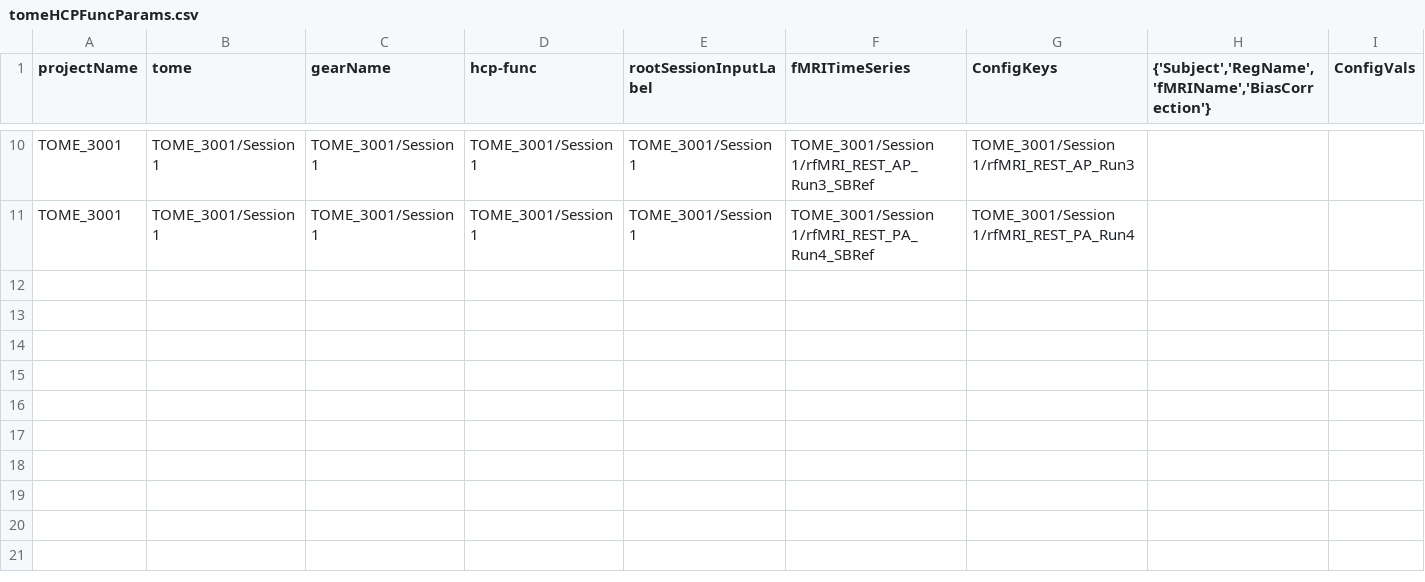
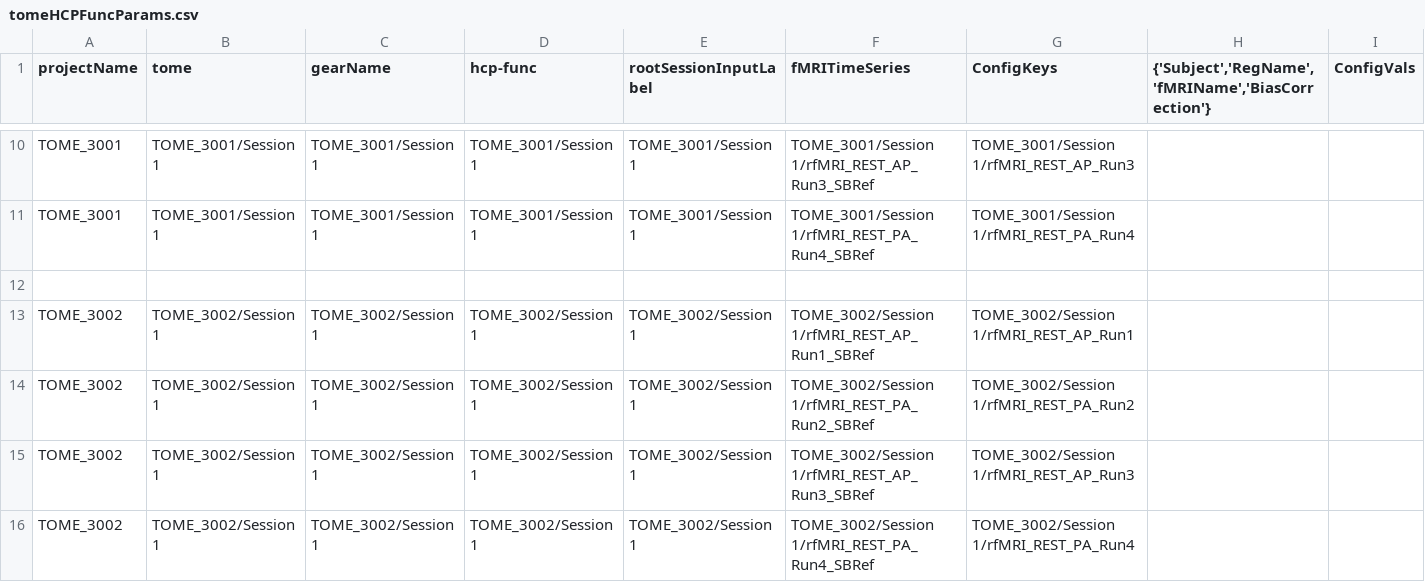
Before and after one commit to gkaguirrelab/mriTOMEAnalysis, a CSV file: code/tomeHCPFuncParams.csv, drawn as a sheet; only a part is shown, gaps mark what is left out; rows hold the shown columns only; the diff names each change by its address in the sheet, - before the commit and + after, or states it on an @@ line.

Commit message:
Added TOME_3002, rest
Signed-off-by: gkaguirre <gkaguirre@me.com>

```diff
--- a/code/tomeHCPFuncParams.csv
+++ b/code/tomeHCPFuncParams.csv
+row 12: (empty)
+row 13: TOME_3002 | TOME_3002/Session 1 | TOME_3002/Session 1 | TOME_3002/Session 1 | TOME_3002/Session 1 | TOME_3002/Session 1/rfMRI_REST_AP_Run1_SBRef | TOME_3002/Session 1/rfMRI_REST_AP_Run1
+row 14: TOME_3002 | TOME_3002/Session 1 | TOME_3002/Session 1 | TOME_3002/Session 1 | TOME_3002/Session 1 | TOME_3002/Session 1/rfMRI_REST_PA_Run2_SBRef | TOME_3002/Session 1/rfMRI_REST_PA_Run2
+row 15: TOME_3002 | TOME_3002/Session 1 | TOME_3002/Session 1 | TOME_3002/Session 1 | TOME_3002/Session 1 | TOME_3002/Session 1/rfMRI_REST_AP_Run3_SBRef | TOME_3002/Session 1/rfMRI_REST_AP_Run3
+row 16: TOME_3002 | TOME_3002/Session 1 | TOME_3002/Session 1 | TOME_3002/Session 1 | TOME_3002/Session 1 | TOME_3002/Session 1/rfMRI_REST_PA_Run4_SBRef | TOME_3002/Session 1/rfMRI_REST_PA_Run4
```
